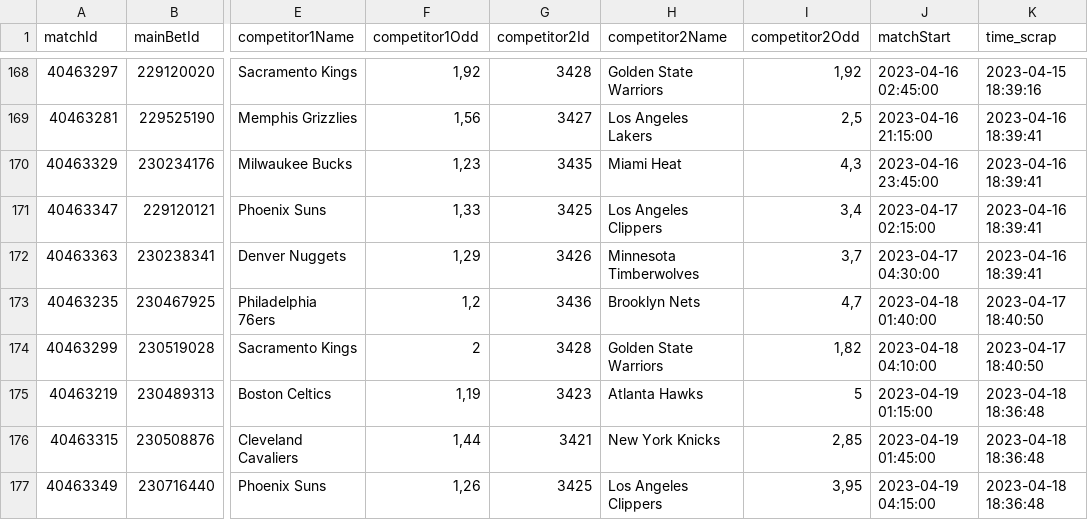
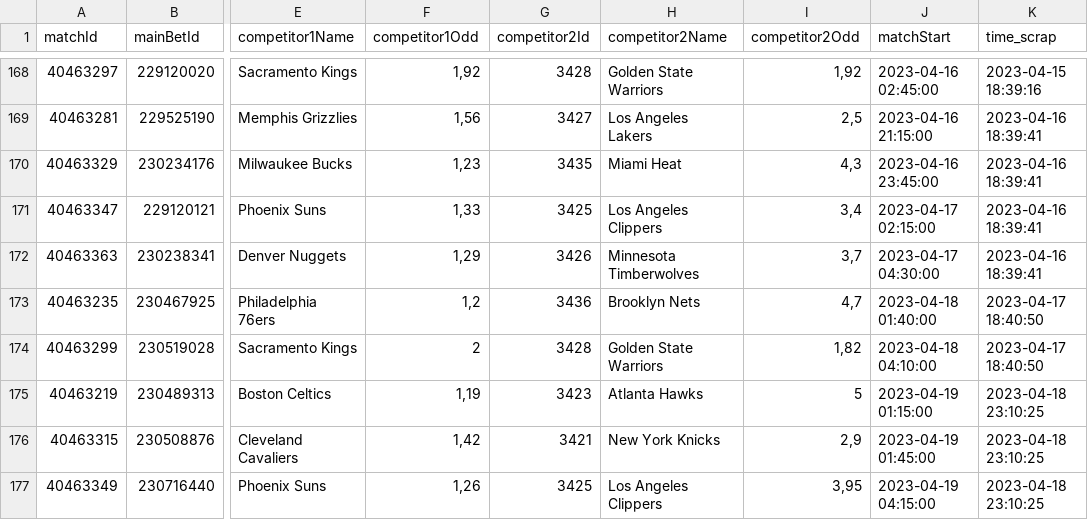
Before and after one commit to Alexis-vs/winaRaque, a CSV file: inst/extdata/nba_matchs.csv, drawn as a sheet; only a part is shown, gaps mark what is left out; the diff names each change by its address in the sheet, - before the commit and + after, or states it on an @@ line.

Commit message:
Add nba matchs in data

```diff
--- a/inst/extdata/nba_matchs.csv
+++ b/inst/extdata/nba_matchs.csv
-K175:K177 (time_scrap): 2023-04-18 18:36:48
+K175:K177 (time_scrap): 2023-04-18 23:10:25
-F176 (competitor1Odd): 1,44
+F176 (competitor1Odd): 1,42
-I176 (competitor2Odd): 2,85
+I176 (competitor2Odd): 2,9
```
